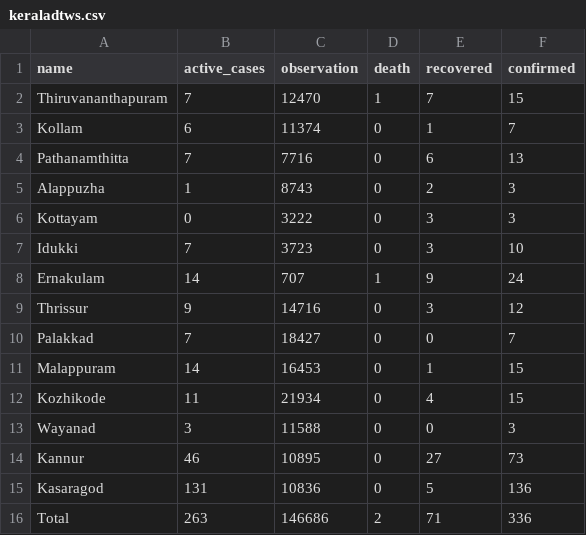
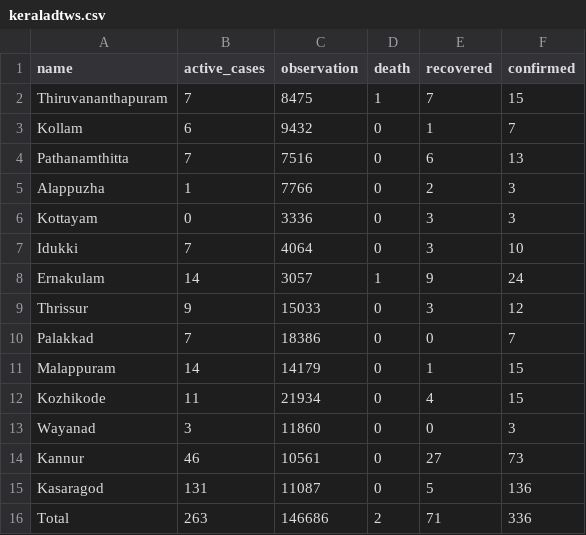
Before and after one commit to m3tasploit/projectfiles, a CSV file: keraladtws.csv, drawn as a sheet.

Commit message:
Update keraladtws.csv

```diff
--- a/keraladtws.csv
+++ b/keraladtws.csv
@@ -1,16 +1,16 @@
 name,active_cases,observation,death,recovered,confirmed
-Thiruvananthapuram,7,12470,1,7,15
-Kollam,6,11374,0,1,7
-Pathanamthitta,7,7716,0,6,13
-Alappuzha,1,8743,0,2,3
-Kottayam,0,3222,0,3,3
-Idukki,7,3723,0,3,10
-Ernakulam,14,707,1,9,24
-Thrissur,9,14716,0,3,12
-Palakkad,7,18427,0,0,7
-Malappuram,14,16453,0,1,15
+Thiruvananthapuram,7,8475,1,7,15
+Kollam,6,9432,0,1,7
+Pathanamthitta,7,7516,0,6,13
+Alappuzha,1,7766,0,2,3
+Kottayam,0,3336,0,3,3
+Idukki,7,4064,0,3,10
+Ernakulam,14,3057,1,9,24
+Thrissur,9,15033,0,3,12
+Palakkad,7,18386,0,0,7
+Malappuram,14,14179,0,1,15
 Kozhikode,11,21934,0,4,15
-Wayanad,3,11588,0,0,3
-Kannur,46,10895,0,27,73
-Kasaragod,131,10836,0,5,136
+Wayanad,3,11860,0,0,3
+Kannur,46,10561,0,27,73
+Kasaragod,131,11087,0,5,136
 Total,263,146686,2,71,336
```
